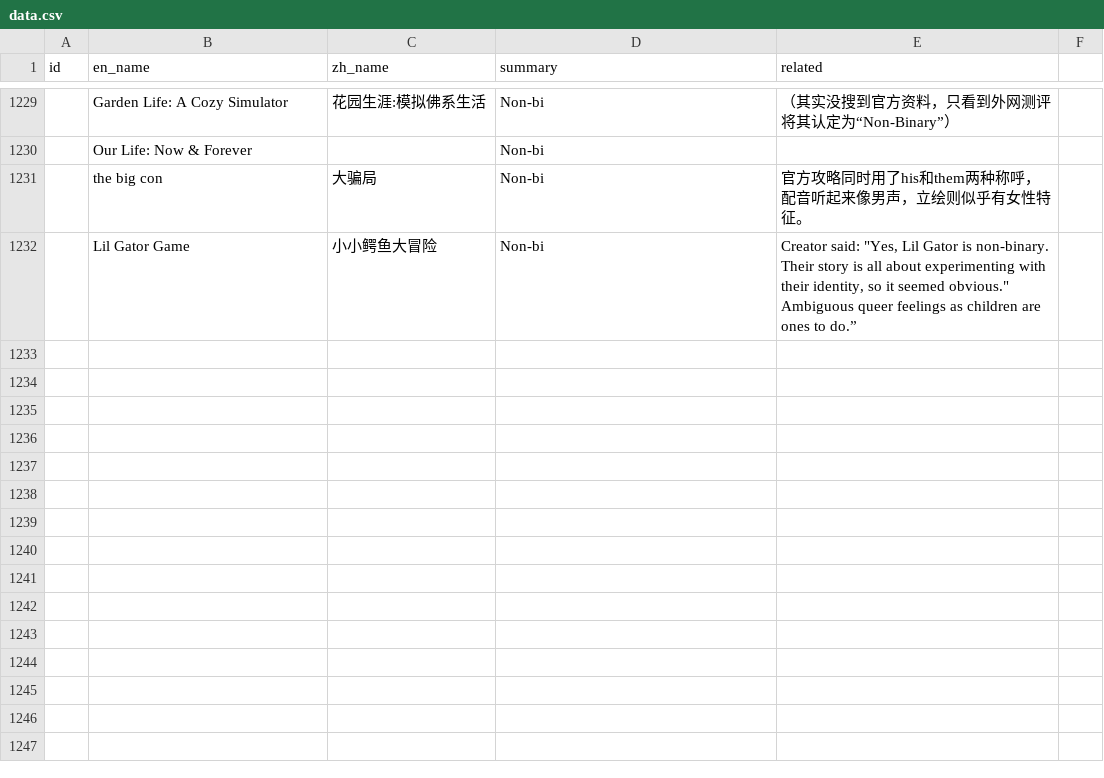
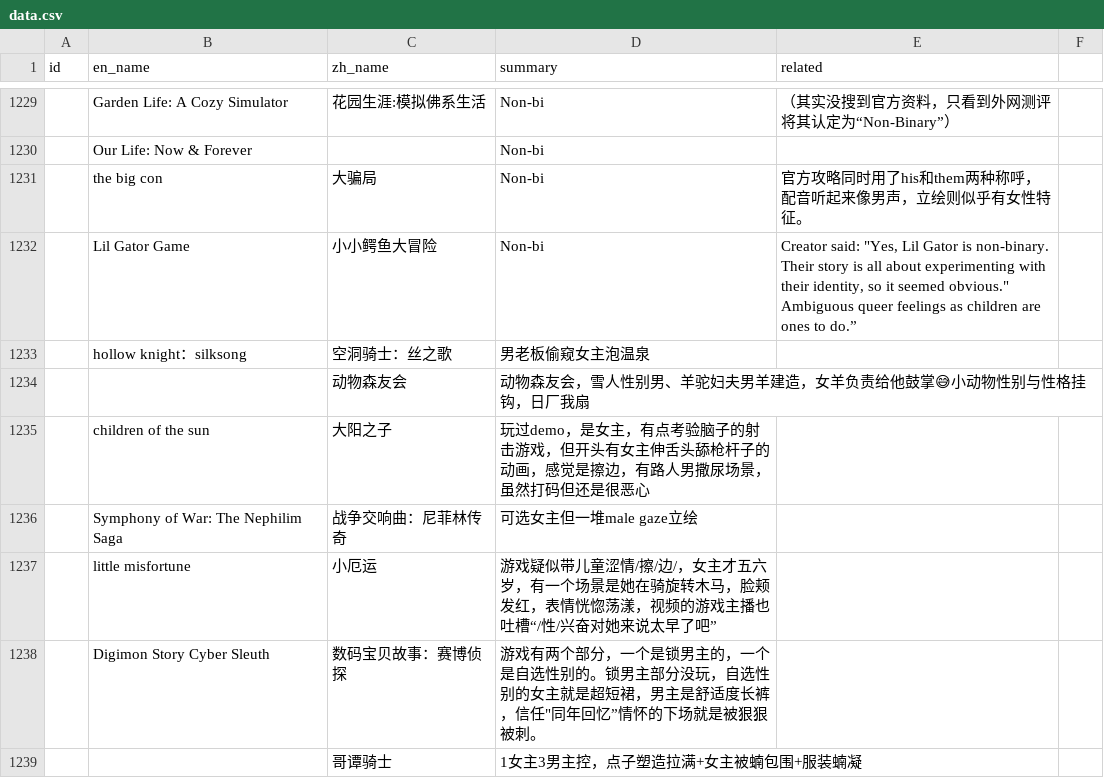
Before and after one commit to Baimu7777/fm_database, a CSV file: data.csv, drawn as a sheet; only a part is shown, gaps mark what is left out; the diff names each change by its address in the sheet, - before the commit and + after, or states it on an @@ line.

Commit message:
Update data.csv

```diff
--- a/data.csv
+++ b/data.csv
+row 1233:  | hollow knight：silksong | 空洞骑士：丝之歌 | 男老板偷窥女主泡温泉
+row 1234:  |  | 动物森友会 | 动物森友会，雪人性别男、羊驼妇夫男羊建造，女羊负责给他鼓掌😅小动物性别与性格挂钩，日厂我扇
+row 1235:  | children of the sun | 大阳之子 | 玩过demo，是女主，有点考验脑子的射击游戏，但开头有女主伸舌头舔枪杆子的动画，感觉是擦边，有路人男撒尿场景，虽然打码但还是很恶心
+row 1236:  | Symphony of War: The Nephilim Saga | 战争交响曲：尼菲林传奇 | 可选女主但一堆male gaze立绘
+row 1237:  | little misfortune | 小厄运 | 游戏疑似带儿童涩情/擦/边/，女主才五六岁，有一个场景是她在骑旋转木马，脸颊发红，表情恍惚荡漾，视频的游戏主播也吐槽“/性/兴奋对她来说太早了吧”
+row 1238:  | Digimon Story Cyber Sleuth | 数码宝贝故事：赛博侦探 | 游戏有两个部分，一个是锁男主的，一个是自选性别的。锁男主部分没玩，自选性别的女主就是超短裙，男主是舒适度长裤，信任"同年回忆”情怀的下场就是被狠狠被刺。
+row 1239:  |  | 哥谭骑士 | 1女主3男主控，点子塑造拉满+女主被蝻包围+服装蝻凝
```
